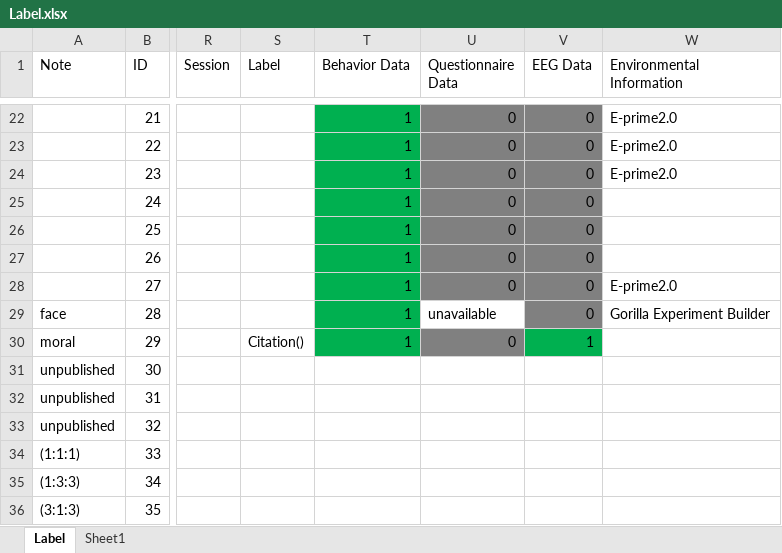
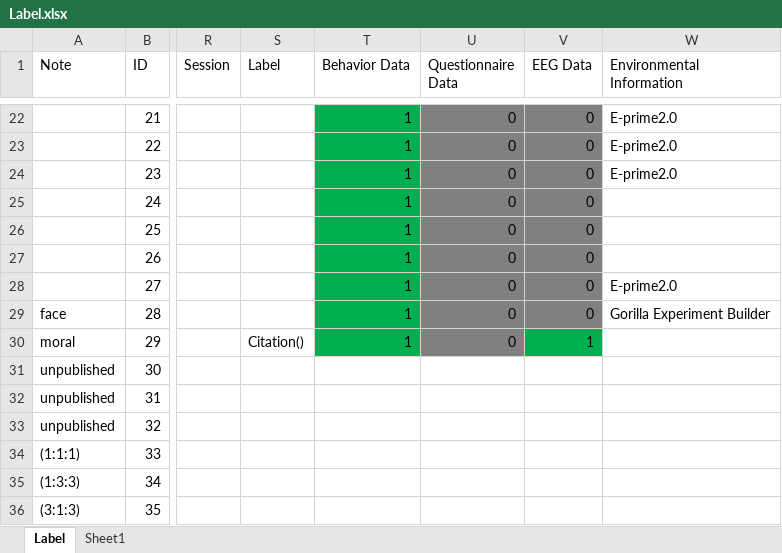
Before and after one commit to WangOldBig/SPE_Database, an Excel workbook: Label.xlsx, sheet Label, drawn as a sheet; only a part is shown, gaps mark what is left out; values as stored, in another font and other column widths than the file's, no borders; the diff names each change by its address in the sheet, - before the commit and + after, or states it on an @@ line.

Commit message:
Update CLean_Data
This is a big revision of Clean_Code ,which remove the environment variables to the new code, named Process_Code.

```diff
--- a/Label.xlsx (sheet Label)
+++ b/Label.xlsx (sheet Label)
-U29 (Questionnaire Data): unavailable
+U29 (Questionnaire Data): 0
-U29 fill: none
+U29 fill: #808080
```
Also changed, not shown: 55 other files.
